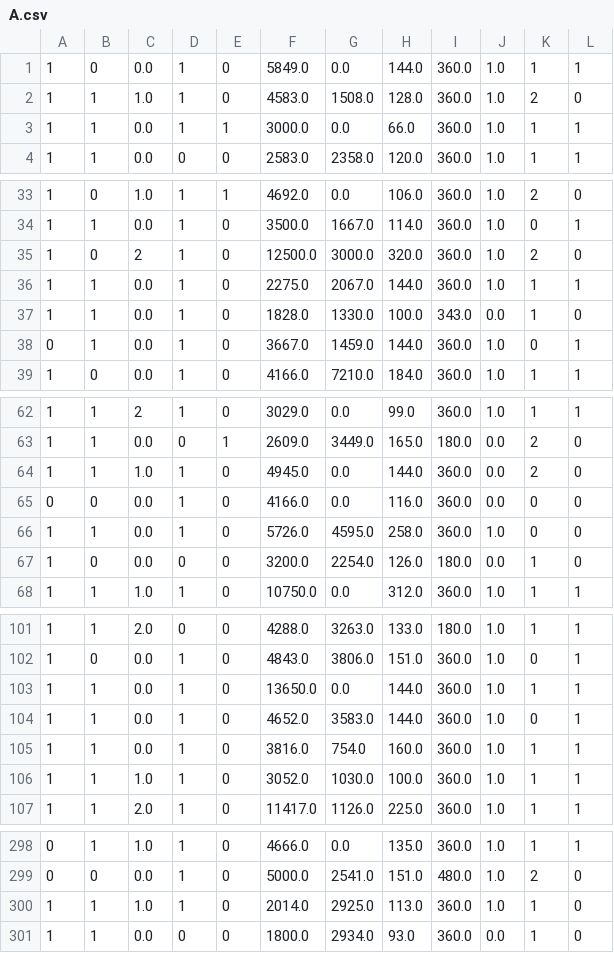
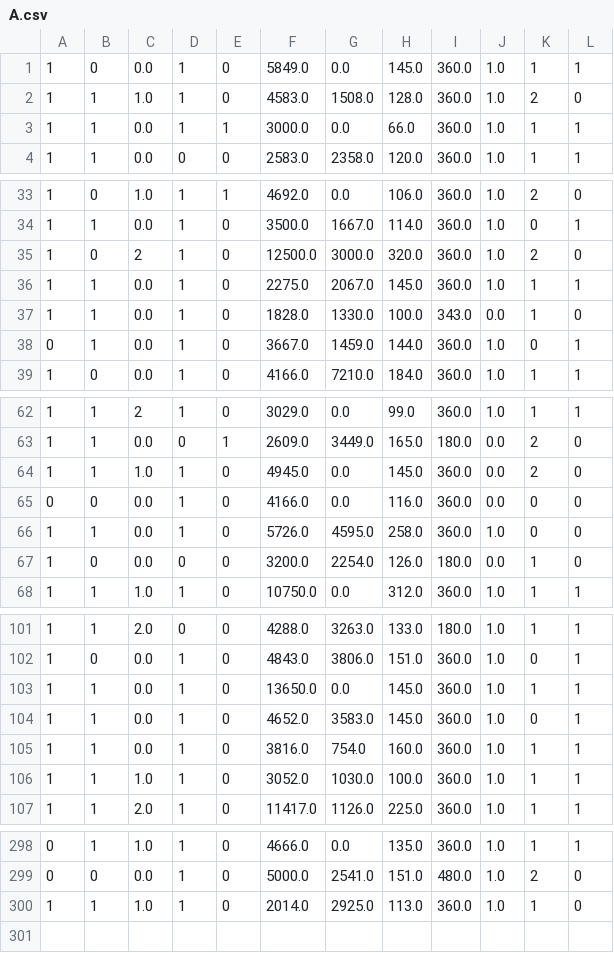
Before and after one commit to Aldrich-Fernandes/LoanApproval, a CSV file: DataSet/A.csv, drawn as a sheet; only a part is shown, gaps mark what is left out; the diff covers the shown part only.

```diff
--- a/DataSet/A.csv
+++ b/DataSet/A.csv
@@ -1,2 +1,2 @@
-1,0,0.0,1,0,5849.0,0.0,144.0,360.0,1.0,1,1
+1,0,0.0,1,0,5849.0,0.0,145.0,360.0,1.0,1,1
 1,1,1.0,1,0,4583.0,1508.0,128.0,360.0,1.0,2,0
@@ -35,3 +35,3 @@
 1,0,2,1,0,12500.0,3000.0,320.0,360.0,1.0,2,0
-1,1,0.0,1,0,2275.0,2067.0,144.0,360.0,1.0,1,1
+1,1,0.0,1,0,2275.0,2067.0,145.0,360.0,1.0,1,1
 1,1,0.0,1,0,1828.0,1330.0,100.0,343.0,0.0,1,0
@@ -63,3 +63,3 @@
 1,1,0.0,0,1,2609.0,3449.0,165.0,180.0,0.0,2,0
-1,1,1.0,1,0,4945.0,0.0,144.0,360.0,0.0,2,0
+1,1,1.0,1,0,4945.0,0.0,145.0,360.0,0.0,2,0
 0,0,0.0,1,0,4166.0,0.0,116.0,360.0,0.0,0,0
@@ -102,4 +102,4 @@
 1,0,0.0,1,0,4843.0,3806.0,151.0,360.0,1.0,0,1
-1,1,0.0,1,0,13650.0,0.0,144.0,360.0,1.0,1,1
-1,1,0.0,1,0,4652.0,3583.0,144.0,360.0,1.0,0,1
+1,1,0.0,1,0,13650.0,0.0,145.0,360.0,1.0,1,1
+1,1,0.0,1,0,4652.0,3583.0,145.0,360.0,1.0,0,1
 1,1,0.0,1,0,3816.0,754.0,160.0,360.0,1.0,1,1
@@ -300,2 +300 @@
 1,1,1.0,1,0,2014.0,2925.0,113.0,360.0,1.0,1,0
-1,1,0.0,0,0,1800.0,2934.0,93.0,360.0,0.0,1,0
```
Also changed, not shown: 6 edited cells elsewhere in this file, 6 other files.
